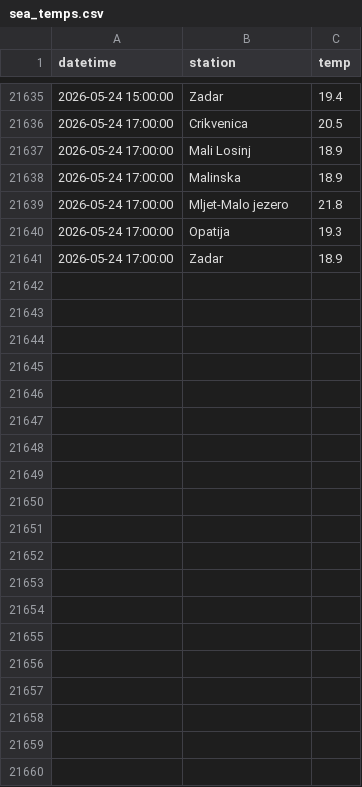
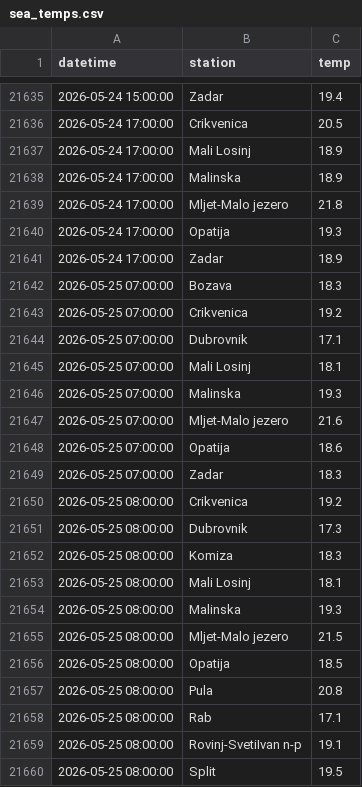
Before and after one commit to jurezgubic/sea-temps, a CSV file: sea_temps.csv, drawn as a sheet; only a part is shown, gaps mark what is left out; the diff covers the shown part only; the diff names each change by its address in the sheet, - before the commit and + after, or states it on an @@ line.

```diff
--- a/sea_temps.csv
+++ b/sea_temps.csv
+row 21642: 2026-05-25 07:00:00 | Bozava | 18.3
+row 21643: 2026-05-25 07:00:00 | Crikvenica | 19.2
+row 21644: 2026-05-25 07:00:00 | Dubrovnik | 17.1
+row 21645: 2026-05-25 07:00:00 | Mali Losinj | 18.1
+row 21646: 2026-05-25 07:00:00 | Malinska | 19.3
+row 21647: 2026-05-25 07:00:00 | Mljet-Malo jezero | 21.6
+row 21648: 2026-05-25 07:00:00 | Opatija | 18.6
+row 21649: 2026-05-25 07:00:00 | Zadar | 18.3
+row 21650: 2026-05-25 08:00:00 | Crikvenica | 19.2
+row 21651: 2026-05-25 08:00:00 | Dubrovnik | 17.3
+row 21652: 2026-05-25 08:00:00 | Komiza | 18.3
+row 21653: 2026-05-25 08:00:00 | Mali Losinj | 18.1
+row 21654: 2026-05-25 08:00:00 | Malinska | 19.3
+row 21655: 2026-05-25 08:00:00 | Mljet-Malo jezero | 21.5
+row 21656: 2026-05-25 08:00:00 | Opatija | 18.5
+row 21657: 2026-05-25 08:00:00 | Pula | 20.8
+row 21658: 2026-05-25 08:00:00 | Rab | 17.1
+row 21659: 2026-05-25 08:00:00 | Rovinj-SvetiIvan n-p | 19.1
+row 21660: 2026-05-25 08:00:00 | Split | 19.5
```
Also changed, not shown: 31 added rows elsewhere in this file.
